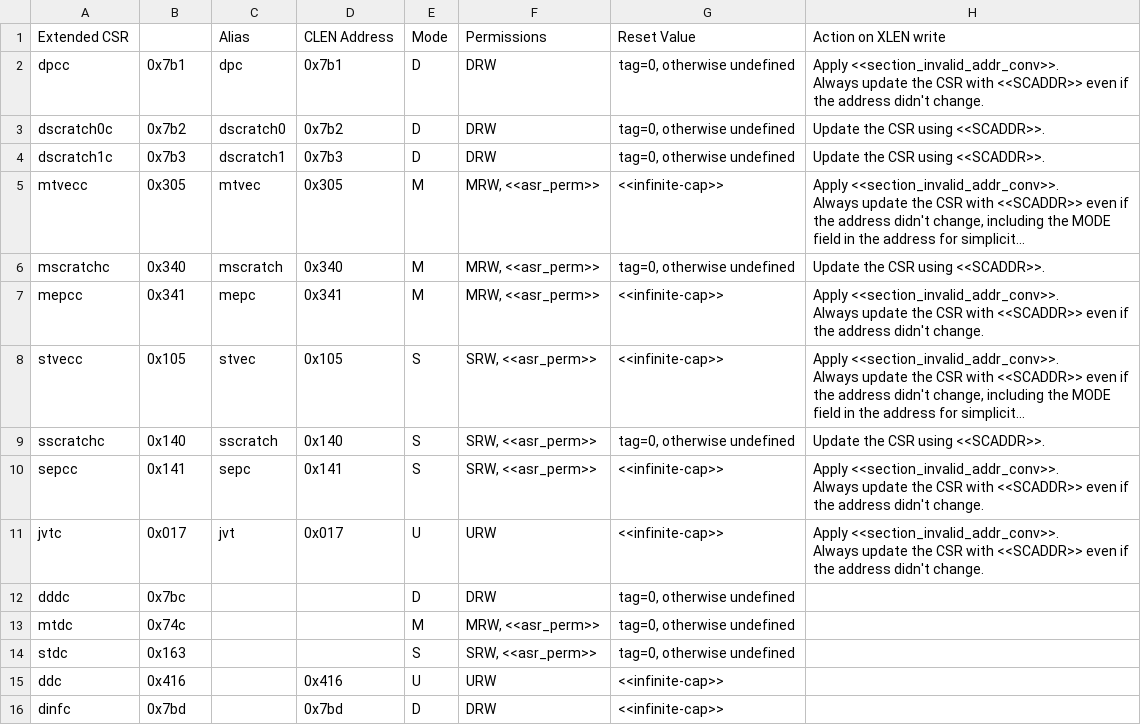
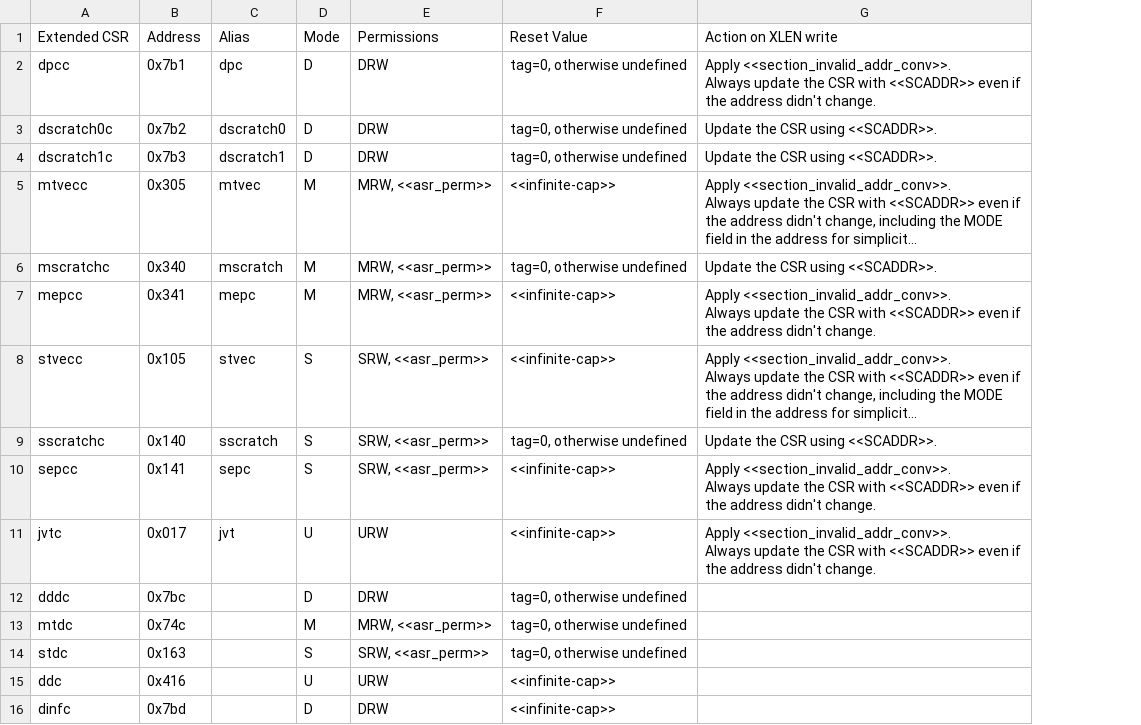
Before and after one commit to riscv/riscv-cheri, a CSV file: src/csv/CHERI_CSR.csv, drawn as a sheet; only a part is shown; long unchanged cells end in …; the diff names each change by its address in the sheet, - before the commit and + after, or states it on an @@ line.

```diff
--- a/src/csv/CHERI_CSR.csv
+++ b/src/csv/CHERI_CSR.csv
-column D, rows 1-16: CLEN Address | 0x7b1 | 0x7b2 | 0x7b3 | 0x305 | 0x340 | 0x341 | 0x105 | 0x140 | 0x141 | 0x017 |  |  |  | 0x416 | 0x7bd
-B1: (empty)
+B1: Address
```
Also changed, not shown: src/csv/CHERI_ISA.csv, 11 other files.
